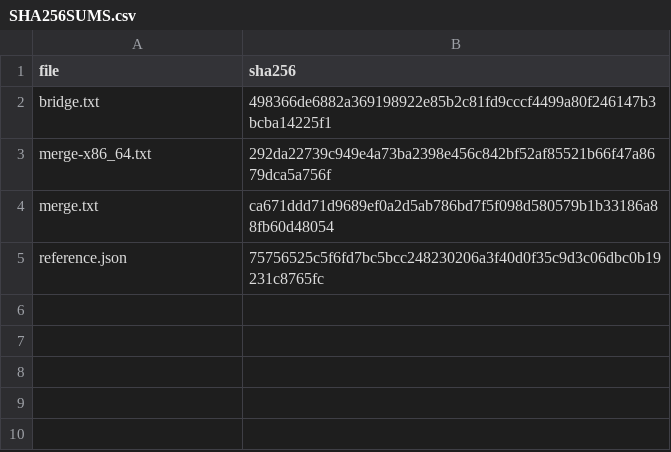
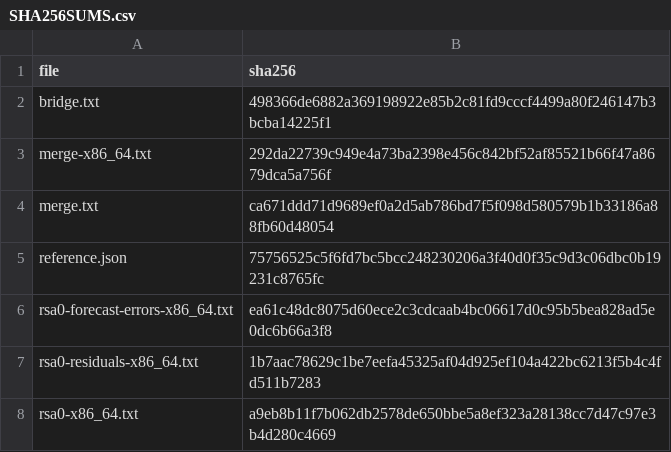
Before and after one commit to statistikat/kalos, a CSV file: validation/evidence/native/tramo-seats-bridge/SHA256SUMS.csv, drawn as a sheet; the diff names each change by its address in the sheet, - before the commit and + after, or states it on an @@ line.

Commit message:
Freeze paired public RSA0 residual series and standard errors

```diff
--- a/validation/evidence/native/tramo-seats-bridge/SHA256SUMS.csv
+++ b/validation/evidence/native/tramo-seats-bridge/SHA256SUMS.csv
+row 6: rsa0-forecast-errors-x86_64.txt | ea61c48dc8075d60ece2c3cdcaab4bc06617d0c95b5bea828ad5e0dc6b66a3f8
+row 7: rsa0-residuals-x86_64.txt | 1b7aac78629c1be7eefa45325af04d925ef104a422bc6213f5b4c4fd511b7283
+row 8: rsa0-x86_64.txt | a9eb8b11f7b062db2578de650bbe5a8ef323a28138cc7d47c97e3b4d280c4669
```
Also changed, not shown: 5 other files.
